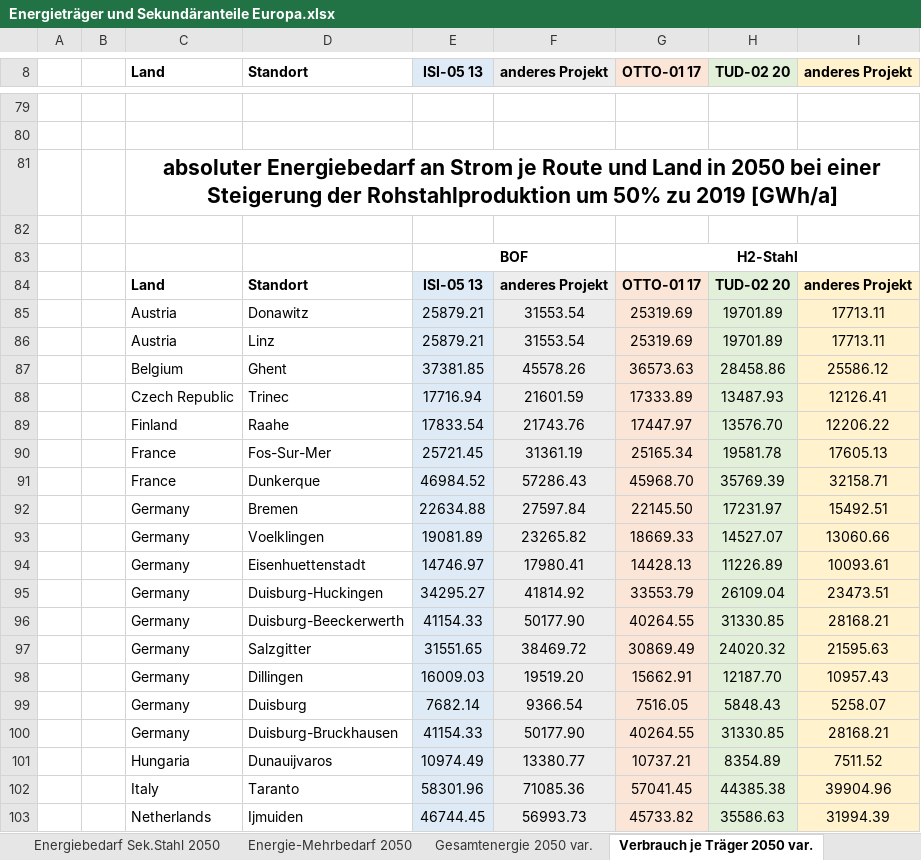
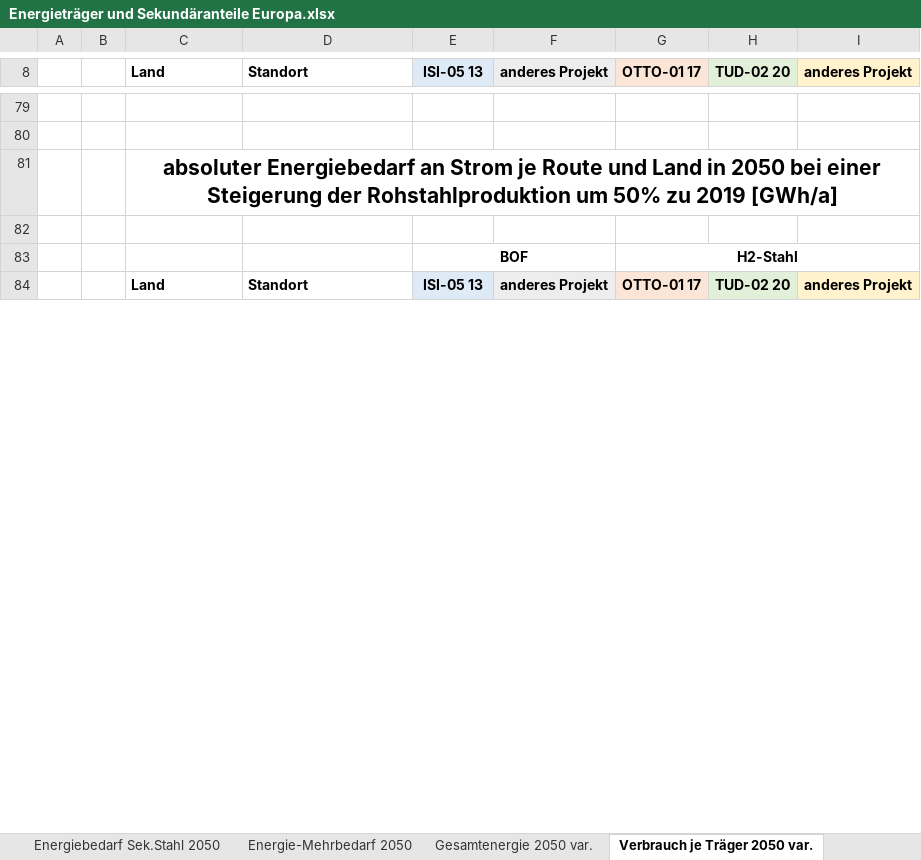
Before and after one commit to agrobe-ffe/test2, an Excel workbook: Energieträger und Sekundäranteile Europa.xlsx, sheet Verbrauch je Träger 2050 var., drawn as a sheet; only a part is shown, gaps mark what is left out; values as stored, in another font and other column widths than the file's, no borders; removed rows and columns are numbered as before the commit, all else as after; the diff covers the shown part only; the diff names each change by its address in the sheet, - before the commit and + after, or states it on an @@ line.

```diff
--- a/Energieträger und Sekundäranteile Europa.xlsx (sheet Verbrauch je Träger 2050 var.)
+++ b/Energieträger und Sekundäranteile Europa.xlsx (sheet Verbrauch je Träger 2050 var.)
-row 85:  |  | Austria | Donawitz | 25879.21 | 31553.54 | 25319.69 | 19701.89 | 17713.11
-row 86:  |  | Austria | Linz | 25879.21 | 31553.54 | 25319.69 | 19701.89 | 17713.11
-row 87:  |  | Belgium | Ghent | 37381.85 | 45578.26 | 36573.63 | 28458.86 | 25586.12
-row 88:  |  | Czech Republic | Trinec | 17716.94 | 21601.59 | 17333.89 | 13487.93 | 12126.41
-row 89:  |  | Finland | Raahe | 17833.54 | 21743.76 | 17447.97 | 13576.70 | 12206.22
-row 90:  |  | France | Fos-Sur-Mer | 25721.45 | 31361.19 | 25165.34 | 19581.78 | 17605.13
-row 91:  |  | France | Dunkerque | 46984.52 | 57286.43 | 45968.70 | 35769.39 | 32158.71
-row 92:  |  | Germany | Bremen | 22634.88 | 27597.84 | 22145.50 | 17231.97 | 15492.51
-row 93:  |  | Germany | Voelklingen | 19081.89 | 23265.82 | 18669.33 | 14527.07 | 13060.66
-row 94:  |  | Germany | Eisenhuettenstadt | 14746.97 | 17980.41 | 14428.13 | 11226.89 | 10093.61
-row 95:  |  | Germany | Duisburg-Huckingen | 34295.27 | 41814.92 | 33553.79 | 26109.04 | 23473.51
-row 96:  |  | Germany | Duisburg-Beeckerwerth | 41154.33 | 50177.90 | 40264.55 | 31330.85 | 28168.21
-row 97:  |  | Germany | Salzgitter | 31551.65 | 38469.72 | 30869.49 | 24020.32 | 21595.63
-row 98:  |  | Germany | Dillingen | 16009.03 | 19519.20 | 15662.91 | 12187.70 | 10957.43
-row 99:  |  | Germany | Duisburg | 7682.14 | 9366.54 | 7516.05 | 5848.43 | 5258.07
-row 100:  |  | Germany | Duisburg-Bruckhausen | 41154.33 | 50177.90 | 40264.55 | 31330.85 | 28168.21
-row 101:  |  | Hungaria | Dunauijvaros | 10974.49 | 13380.77 | 10737.21 | 8354.89 | 7511.52
-row 102:  |  | Italy | Taranto | 58301.96 | 71085.36 | 57041.45 | 44385.38 | 39904.96
-row 103:  |  | Netherlands | Ijmuiden | 46744.45 | 56993.73 | 45733.82 | 35586.63 | 31994.39
```
Also changed, not shown: 29 added rows, 10 removed rows and 261 edited cells elsewhere in this sheet, sheet Energiebedarf Sek.stahl var., sheet Energie-Mehrbedarf 2050, sheet Energie-Mehrbedarf 2050 var., sheet Energiebedarf Sek.stahl 2019, sheet Gesamtenergie 2050 var., sheet Sekundäranteil, formulas that keep their value.
